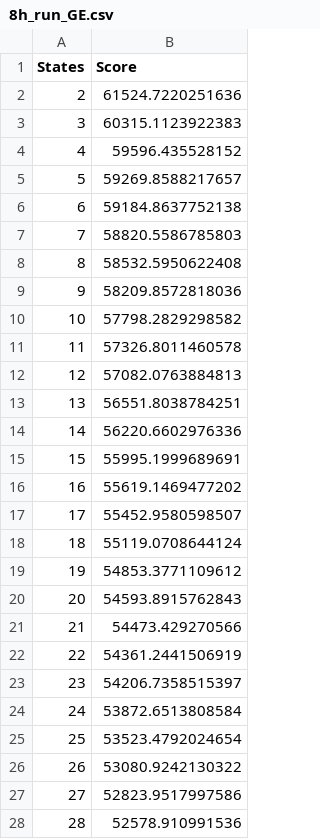
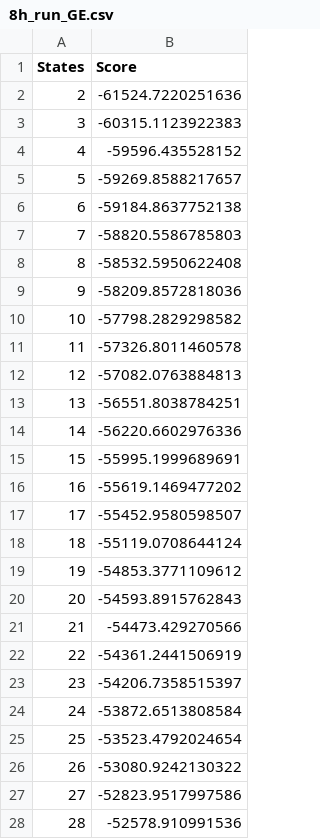
Before and after one commit to kentmc/P7-Machine-Intelligence, a CSV file: Report/content/Experiments/graphdata/8h_run_GE.csv, drawn as a sheet; only a part is shown; the diff covers the shown part only.

```diff
--- a/Report/content/Experiments/graphdata/8h_run_GE.csv
+++ b/Report/content/Experiments/graphdata/8h_run_GE.csv
@@ -1,28 +1,28 @@
 States	Score
-2	61524.7220251636
-3	60315.1123922383
-4	59596.435528152
-5	59269.8588217657
-6	59184.8637752138
-7	58820.5586785803
-8	58532.5950622408
-9	58209.8572818036
-10	57798.2829298582
-11	57326.8011460578
-12	57082.0763884813
-13	56551.8038784251
-14	56220.6602976336
-15	55995.1999689691
-16	55619.1469477202
-17	55452.9580598507
-18	55119.0708644124
-19	54853.3771109612
-20	54593.8915762843
-21	54473.429270566
-22	54361.2441506919
-23	54206.7358515397
-24	53872.6513808584
-25	53523.4792024654
-26	53080.9242130322
-27	52823.9517997586
-28	52578.910991536
+2	-61524.7220251636
+3	-60315.1123922383
+4	-59596.435528152
+5	-59269.8588217657
+6	-59184.8637752138
+7	-58820.5586785803
+8	-58532.5950622408
+9	-58209.8572818036
+10	-57798.2829298582
+11	-57326.8011460578
+12	-57082.0763884813
+13	-56551.8038784251
+14	-56220.6602976336
+15	-55995.1999689691
+16	-55619.1469477202
+17	-55452.9580598507
+18	-55119.0708644124
+19	-54853.3771109612
+20	-54593.8915762843
+21	-54473.429270566
+22	-54361.2441506919
+23	-54206.7358515397
+24	-53872.6513808584
+25	-53523.4792024654
+26	-53080.9242130322
+27	-52823.9517997586
+28	-52578.910991536
```
Also changed, not shown: 148 edited cells elsewhere in this file, Report/content/Experiments/graphdata/ge-intermediate-iterations-test.csv, Report/content/Introduction/bw-states-are-important.csv, 12 other files.
